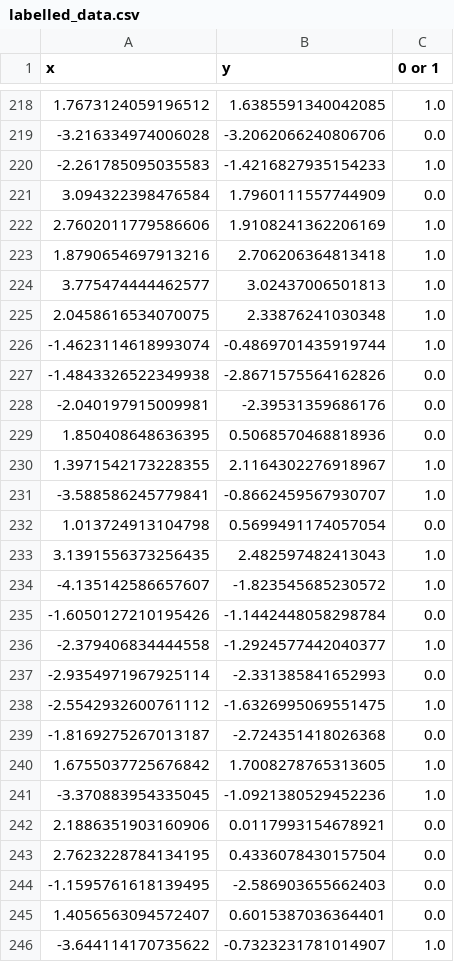
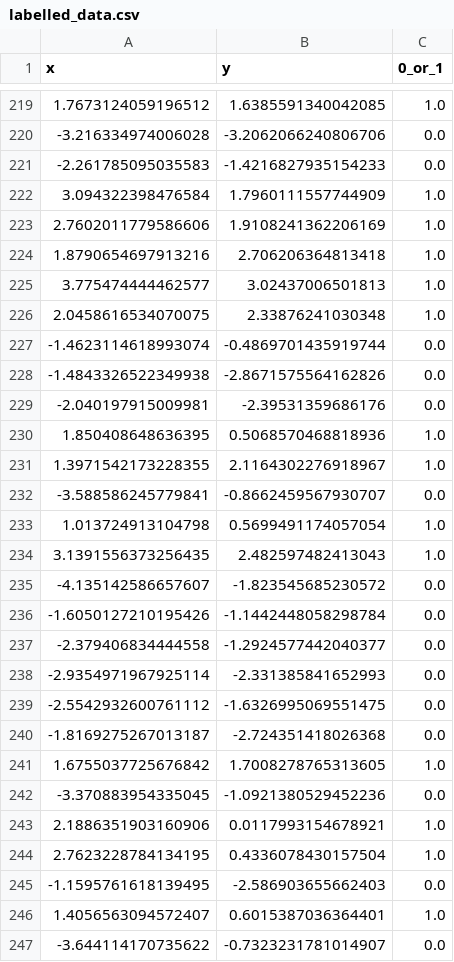
Before and after one commit to 5elma/python-programming-SELMA-MAHMIC, a CSV file: Labs/labelled_data.csv, drawn as a sheet; only a part is shown, gaps mark what is left out; the diff covers the shown part only.

```diff
--- a/Labs/labelled_data.csv
+++ b/Labs/labelled_data.csv
@@ -1 +1 @@
-x,y,0 or 1
+x,y,0_or_1
@@ -219,4 +220,4 @@ x,y,0 or 1
 -3.216334974006028,-3.2062066240806706,0.0
--2.261785095035583,-1.4216827935154233,1.0
-3.094322398476584,1.7960111557744909,0.0
+-2.261785095035583,-1.4216827935154233,0.0
+3.094322398476584,1.7960111557744909,1.0
 2.7602011779586606,1.9108241362206169,1.0
@@ -225,22 +226,22 @@ x,y,0 or 1
 2.0458616534070075,2.33876241030348,1.0
--1.4623114618993074,-0.4869701435919744,1.0
+-1.4623114618993074,-0.4869701435919744,0.0
 -1.4843326522349938,-2.8671575564162826,0.0
 -2.040197915009981,-2.39531359686176,0.0
-1.850408648636395,0.5068570468818936,0.0
+1.850408648636395,0.5068570468818936,1.0
 1.3971542173228355,2.1164302276918967,1.0
--3.588586245779841,-0.8662459567930707,1.0
-1.013724913104798,0.5699491174057054,0.0
+-3.588586245779841,-0.8662459567930707,0.0
+1.013724913104798,0.5699491174057054,1.0
 3.1391556373256435,2.482597482413043,1.0
--4.135142586657607,-1.823545685230572,1.0
+-4.135142586657607,-1.823545685230572,0.0
 -1.6050127210195426,-1.1442448058298784,0.0
--2.379406834444558,-1.2924577442040377,1.0
+-2.379406834444558,-1.2924577442040377,0.0
 -2.9354971967925114,-2.331385841652993,0.0
--2.5542932600761112,-1.6326995069551475,1.0
+-2.5542932600761112,-1.6326995069551475,0.0
 -1.8169275267013187,-2.724351418026368,0.0
 1.6755037725676842,1.7008278765313605,1.0
--3.370883954335045,-1.0921380529452236,1.0
-2.1886351903160906,0.0117993154678921,0.0
-2.7623228784134195,0.4336078430157504,0.0
+-3.370883954335045,-1.0921380529452236,0.0
+2.1886351903160906,0.0117993154678921,1.0
+2.7623228784134195,0.4336078430157504,1.0
 -1.1595761618139495,-2.586903655662403,0.0
-1.4056563094572407,0.6015387036364401,0.0
--3.644114170735622,-0.7323231781014907,1.0
+1.4056563094572407,0.6015387036364401,1.0
+-3.644114170735622,-0.7323231781014907,0.0
```
Also changed, not shown: 1 added row and 176 edited cells elsewhere in this file, 11 other files.
